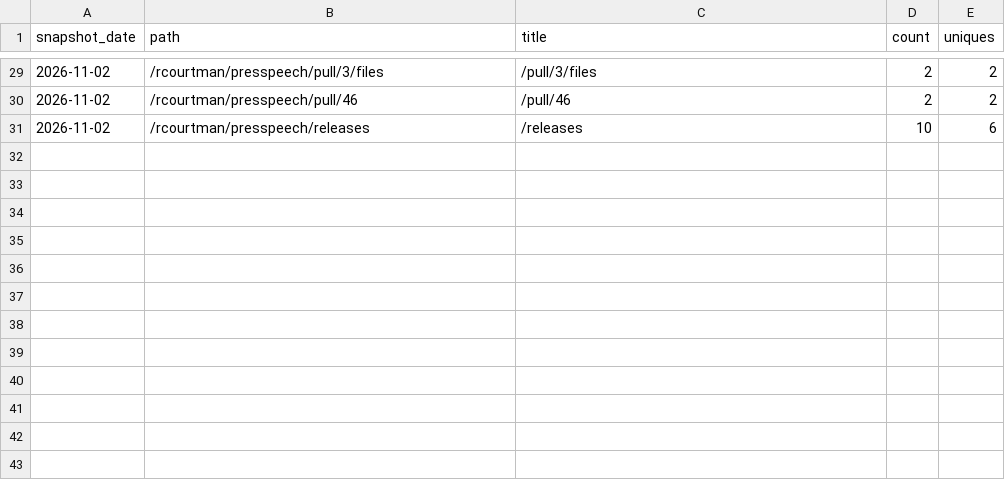
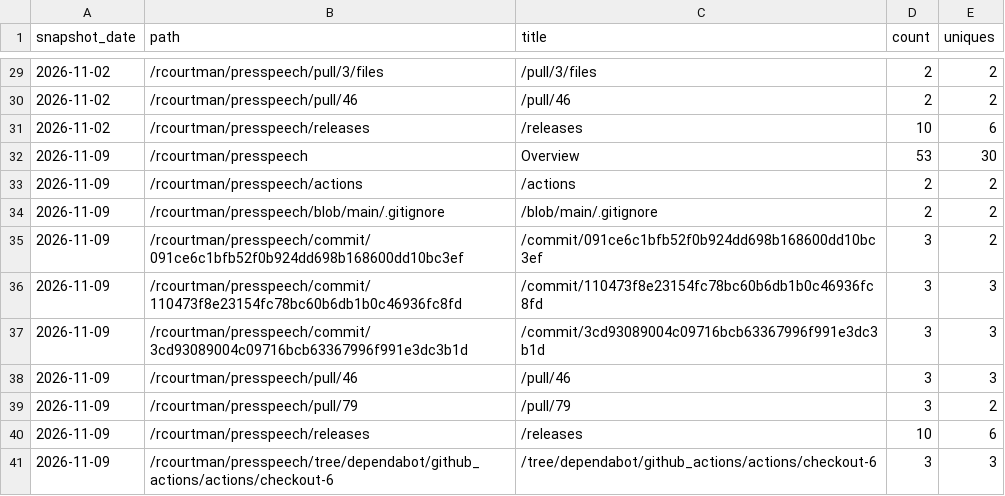
Before and after one commit to rcourtman/presspeech, a CSV file: paths.csv, drawn as a sheet; only a part is shown, gaps mark what is left out.

```diff
--- a/paths.csv
+++ b/paths.csv
@@ -31 +31,11 @@ snapshot_date,path,title,count,uniques
 2026-11-02,/rcourtman/presspeech/releases,/releases,10,6
+2026-11-09,/rcourtman/presspeech,Overview,53,30
+2026-11-09,/rcourtman/presspeech/actions,/actions,2,2
+2026-11-09,/rcourtman/presspeech/blob/main/.gitignore,/blob/main/.gitignore,2,2
+2026-11-09,/rcourtman/presspeech/commit/091ce6c1bfb52f0b924dd698b168600dd10bc3ef,/commit/091ce6c1bfb52f0b924dd698b168600dd10bc3ef,3,2
+2026-11-09,/rcourtman/presspeech/commit/110473f8e23154fc78bc60b6db1b0c46936fc8fd,/commit/110473f8e23154fc78bc60b6db1b0c46936fc8fd,3,3
+2026-11-09,/rcourtman/presspeech/commit/3cd93089004c09716bcb63367996f991e3dc3b1d,/commit/3cd93089004c09716bcb63367996f991e3dc3b1d,3,3
+2026-11-09,/rcourtman/presspeech/pull/46,/pull/46,3,3
+2026-11-09,/rcourtman/presspeech/pull/79,/pull/79,3,2
+2026-11-09,/rcourtman/presspeech/releases,/releases,10,6
+2026-11-09,/rcourtman/presspeech/tree/dependabot/github_actions/actions/checkout-6,/tree/dependabot/github_actions/actions/checkout-6,3,3
```
Also changed, not shown: downloads.csv, tap-clones.csv, 4 other files.
